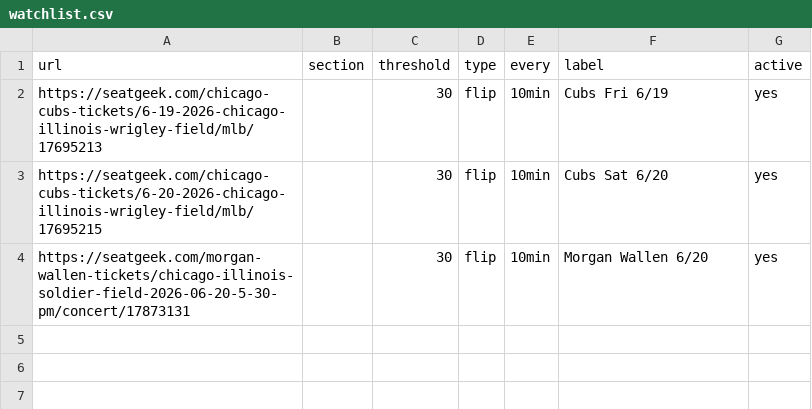
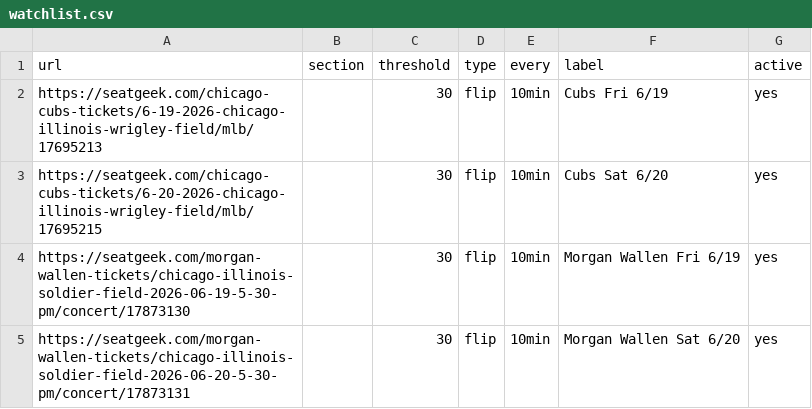
Before and after one commit to zfinkel1/Seatgeek-alerts, a CSV file: watchlist.csv, drawn as a sheet.

Commit message:
Add Morgan Wallen Fri 6/19 (hot, 10min) — 4 events now

```diff
--- a/watchlist.csv
+++ b/watchlist.csv
@@ -3,2 +3,3 @@ https://seatgeek.com/chicago-cubs-tickets/6-19-2026-chicago-illinois-wrigley-fie
 https://seatgeek.com/chicago-cubs-tickets/6-20-2026-chicago-illinois-wrigley-field/mlb/17695215,,30,flip,10min,Cubs Sat 6/20,yes
-https://seatgeek.com/morgan-wallen-tickets/chicago-illinois-soldier-field-2026-06-20-5-30-pm/concert/17873131,,30,flip,10min,Morgan Wallen 6/20,yes
+https://seatgeek.com/morgan-wallen-tickets/chicago-illinois-soldier-field-2026-06-19-5-30-pm/concert/17873130,,30,flip,10min,Morgan Wallen Fri 6/19,yes
+https://seatgeek.com/morgan-wallen-tickets/chicago-illinois-soldier-field-2026-06-20-5-30-pm/concert/17873131,,30,flip,10min,Morgan Wallen Sat 6/20,yes
```
